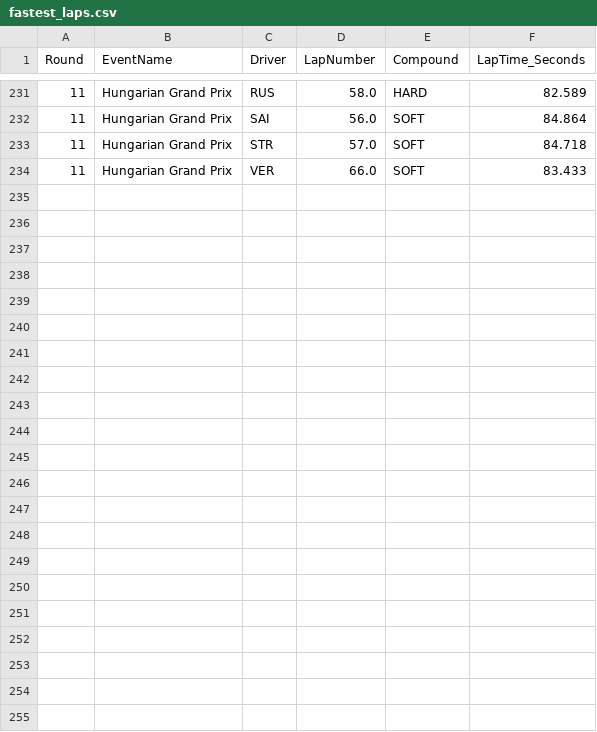
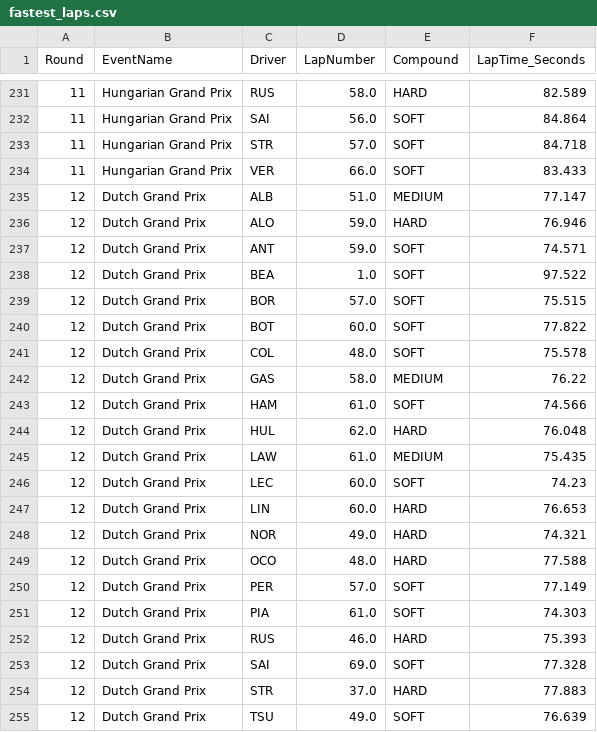
Before and after one commit to Rochit1/F1-Analytics-Dashboard, a CSV file: data/fastest_laps.csv, drawn as a sheet; only a part is shown, gaps mark what is left out; the diff names each change by its address in the sheet, - before the commit and + after, or states it on an @@ line.

```diff
--- a/data/fastest_laps.csv
+++ b/data/fastest_laps.csv
+row 235: 12 | Dutch Grand Prix | ALB | 51.0 | MEDIUM | 77.147
+row 236: 12 | Dutch Grand Prix | ALO | 59.0 | HARD | 76.946
+row 237: 12 | Dutch Grand Prix | ANT | 59.0 | SOFT | 74.571
+row 238: 12 | Dutch Grand Prix | BEA | 1.0 | SOFT | 97.522
+row 239: 12 | Dutch Grand Prix | BOR | 57.0 | SOFT | 75.515
+row 240: 12 | Dutch Grand Prix | BOT | 60.0 | SOFT | 77.822
+row 241: 12 | Dutch Grand Prix | COL | 48.0 | SOFT | 75.578
+row 242: 12 | Dutch Grand Prix | GAS | 58.0 | MEDIUM | 76.22
+row 243: 12 | Dutch Grand Prix | HAM | 61.0 | SOFT | 74.566
+row 244: 12 | Dutch Grand Prix | HUL | 62.0 | HARD | 76.048
+row 245: 12 | Dutch Grand Prix | LAW | 61.0 | MEDIUM | 75.435
+row 246: 12 | Dutch Grand Prix | LEC | 60.0 | SOFT | 74.23
+row 247: 12 | Dutch Grand Prix | LIN | 60.0 | HARD | 76.653
+row 248: 12 | Dutch Grand Prix | NOR | 49.0 | HARD | 74.321
+row 249: 12 | Dutch Grand Prix | OCO | 48.0 | HARD | 77.588
+row 250: 12 | Dutch Grand Prix | PER | 57.0 | SOFT | 77.149
+row 251: 12 | Dutch Grand Prix | PIA | 61.0 | SOFT | 74.303
+row 252: 12 | Dutch Grand Prix | RUS | 46.0 | HARD | 75.393
+row 253: 12 | Dutch Grand Prix | SAI | 69.0 | SOFT | 77.328
+row 254: 12 | Dutch Grand Prix | STR | 37.0 | HARD | 77.883
+row 255: 12 | Dutch Grand Prix | TSU | 49.0 | SOFT | 76.639
```
Also changed, not shown: data/complete_race_results.csv, data/driver_points_per_round.csv, 8 other files.
